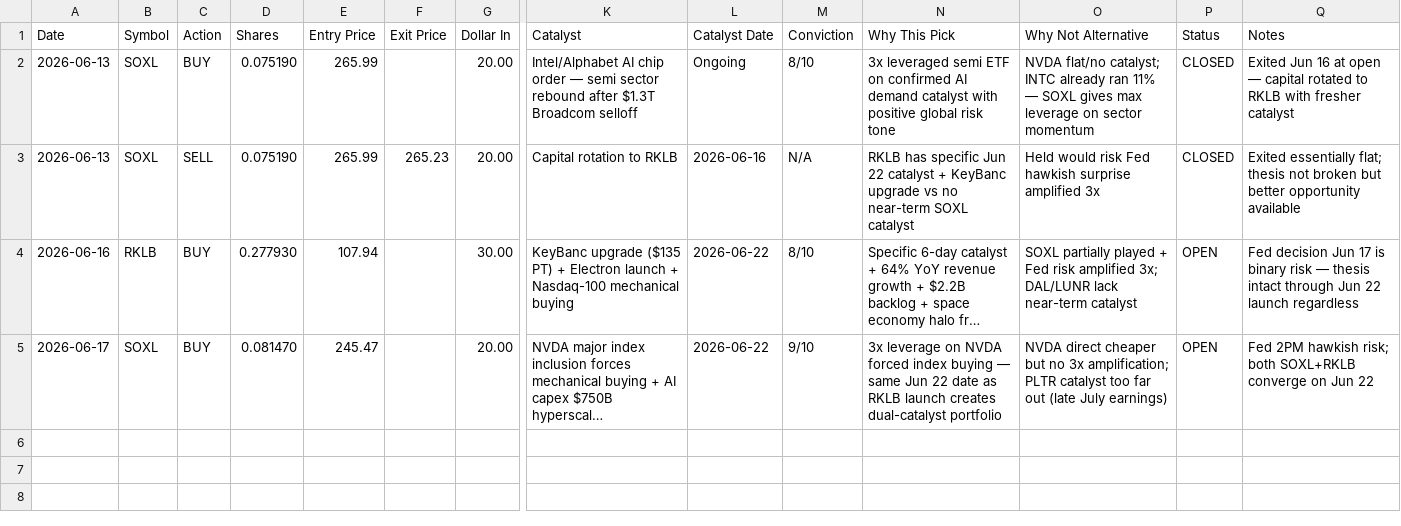
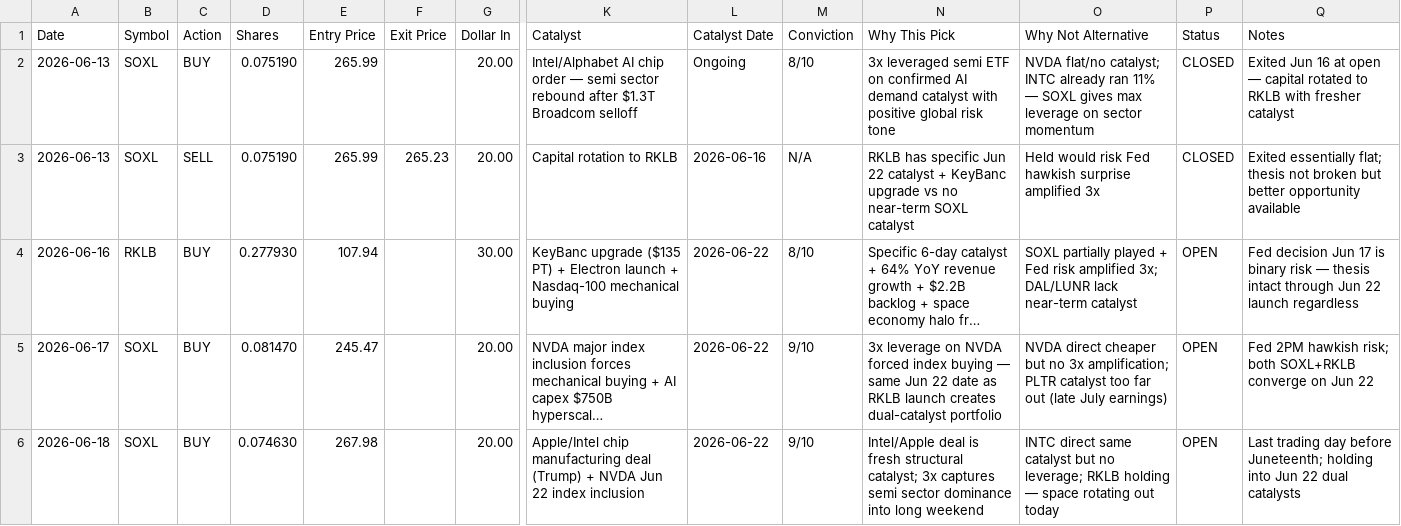
Before and after one commit to mikebeasthd69/knowledge-work-plugins, a CSV file: trades/trade-log.csv, drawn as a sheet; only a part is shown, gaps mark what is left out; long unchanged cells end in …; rows hold the shown columns only; the diff names each change by its address in the sheet, - before the commit and + after, or states it on an @@ line.

```diff
--- a/trades/trade-log.csv
+++ b/trades/trade-log.csv
+row 6: 2026-06-18 | SOXL | BUY | 0.074630 | 267.98 |  | 20.00 | Apple/Intel chip manufacturing deal (Trump) + NVDA Jun 22 index inclusion | 2026-06-22 | 9/10 | Intel/Apple deal is fresh structural catalyst; 3x captures semi sector dominance into long weekend | INTC direct same catalyst but no leverage; RKLB holding — space rotating out today | OPEN | Last trading day before Juneteenth; holding into Jun 22 dual catalysts
```
